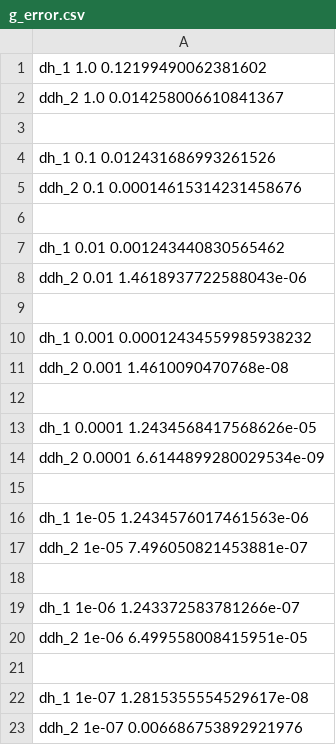
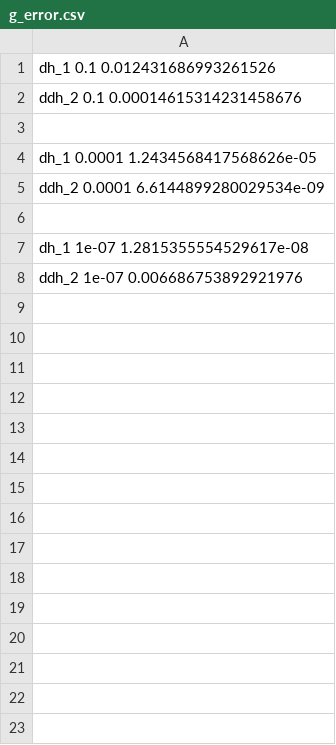
Before and after one commit to CookieMage/NumLinA, a CSV file: experiments/g_error.csv, drawn as a sheet.

```diff
--- a/experiments/g_error.csv
+++ b/experiments/g_error.csv
@@ -1,4 +1 @@
-dh_1 1.0 0.12199490062381602
-ddh_2 1.0 0.014258006610841367
-
 dh_1 0.1 0.012431686993261526
@@ -6,16 +3,4 @@ ddh_2 0.1 0.00014615314231458676
 
-dh_1 0.01 0.001243440830565462
-ddh_2 0.01 1.4618937722588043e-06
-
-dh_1 0.001 0.00012434559985938232
-ddh_2 0.001 1.4610090470768e-08
-
 dh_1 0.0001 1.2434568417568626e-05
 ddh_2 0.0001 6.6144899280029534e-09
-
-dh_1 1e-05 1.2434576017461563e-06
-ddh_2 1e-05 7.496050821453881e-07
-
-dh_1 1e-06 1.243372583781266e-07
-ddh_2 1e-06 6.499558008415951e-05
 
```
Also changed, not shown: ToDo.csv, 5 other files.
